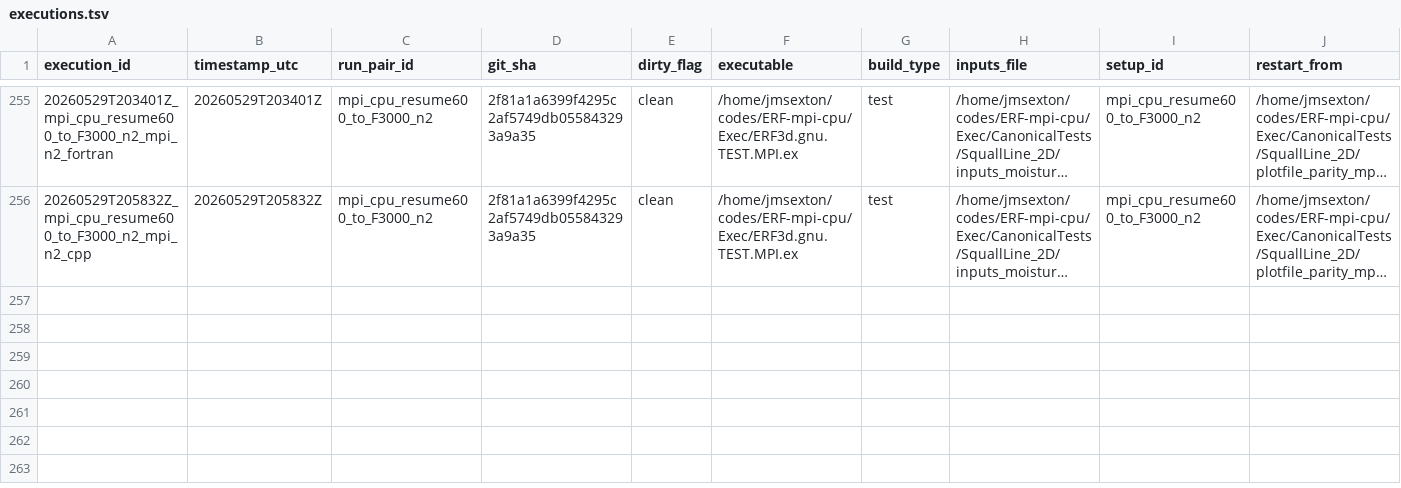
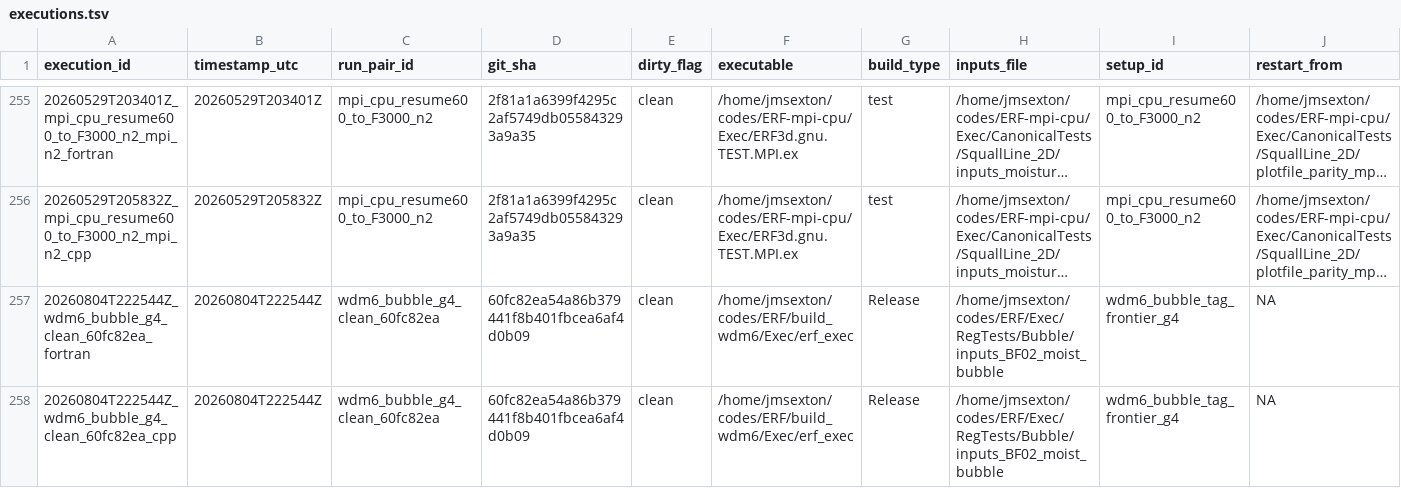
Before and after one commit to erf-model/ERF, a TSV file: Exec/.DevTests/fortran-to-cpp-microphysics/references/source-corpus/executions.tsv, drawn as a sheet; only a part is shown, gaps mark what is left out; long unchanged cells end in …; rows hold the shown columns only; the diff names each change by its address in the sheet, - before the commit and + after, or states it on an @@ line.

Commit message:
WDM6: record clean Bubble G4 validation

```diff
--- a/Exec/.DevTests/fortran-to-cpp-microphysics/references/source-corpus/executions.tsv
+++ b/Exec/.DevTests/fortran-to-cpp-microphysics/references/source-corpus/executions.tsv
+row 257: 20260804T222544Z_wdm6_bubble_g4_clean_60fc82ea_fortran | 20260804T222544Z | wdm6_bubble_g4_clean_60fc82ea | 60fc82ea54a86b379441f8b401fbcea6af4d0b09 | clean | /home/jmsexton/codes/ERF/build_wdm6/Exec/erf_exec | Release | /home/jmsexton/codes/ERF/Exec/RegTests/Bubble/inputs_BF02_moist_bubble | wdm6_bubble_tag_frontier_g4 | NA
+row 258: 20260804T222544Z_wdm6_bubble_g4_clean_60fc82ea_cpp | 20260804T222544Z | wdm6_bubble_g4_clean_60fc82ea | 60fc82ea54a86b379441f8b401fbcea6af4d0b09 | clean | /home/jmsexton/codes/ERF/build_wdm6/Exec/erf_exec | Release | /home/jmsexton/codes/ERF/Exec/RegTests/Bubble/inputs_BF02_moist_bubble | wdm6_bubble_tag_frontier_g4 | NA
```
Also changed, not shown: Exec/.DevTests/fortran-to-cpp-microphysics/references/source-corpus/decisions.tsv.
